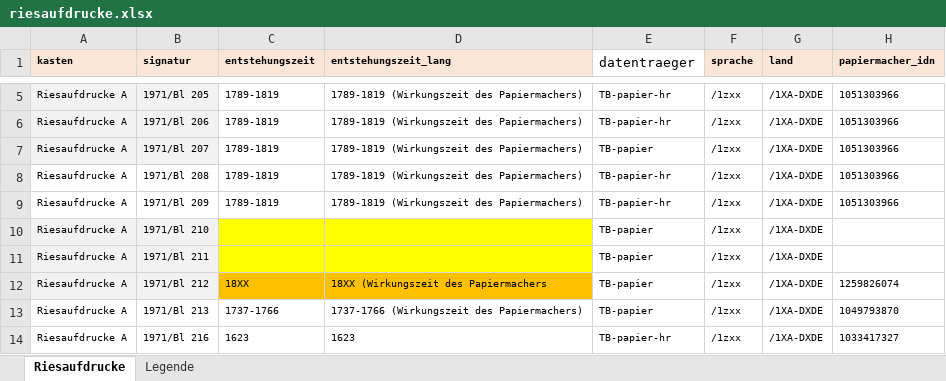
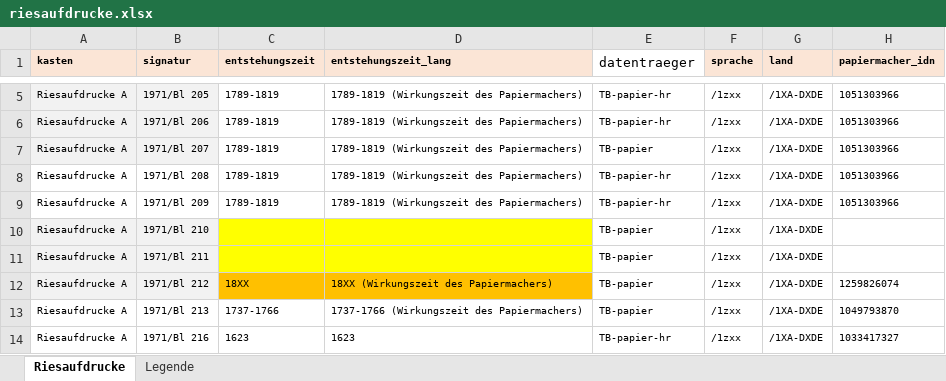
Before and after one commit to buchmuseum/riesaufdrucke, an Excel workbook: raw/riesaufdrucke.xlsx, sheet Riesaufdrucke, drawn as a sheet; only a part is shown, gaps mark what is left out; values as stored, in another font and other column widths than the file's, no borders; the diff names each change by its address in the sheet, - before the commit and + after, or states it on an @@ line.

```diff
--- a/raw/riesaufdrucke.xlsx (sheet Riesaufdrucke)
+++ b/raw/riesaufdrucke.xlsx (sheet Riesaufdrucke)
-D12 (entstehungszeit_lang): 18XX (Wirkungszeit des Papiermachers
+D12 (entstehungszeit_lang): 18XX (Wirkungszeit des Papiermachers)
```
Also changed, not shown: 4 other files.
